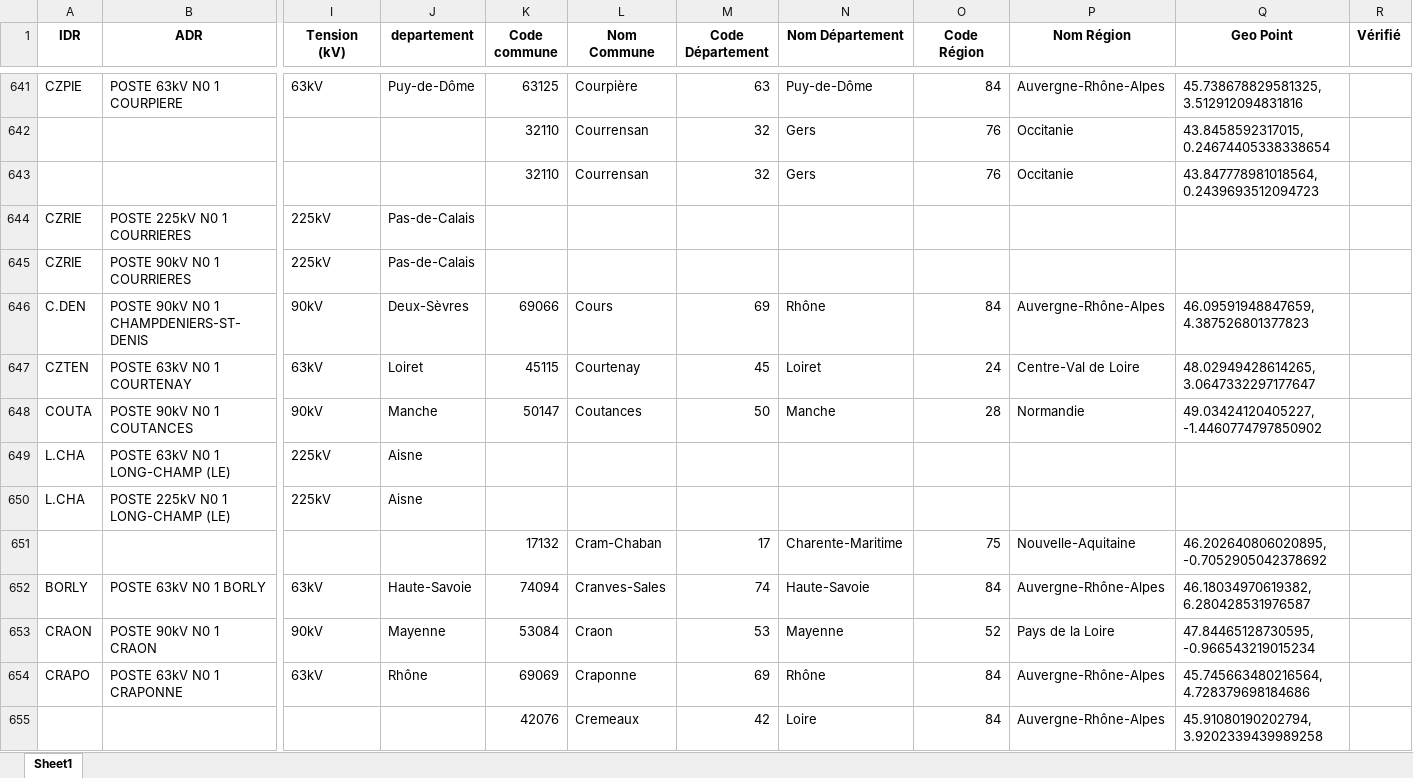
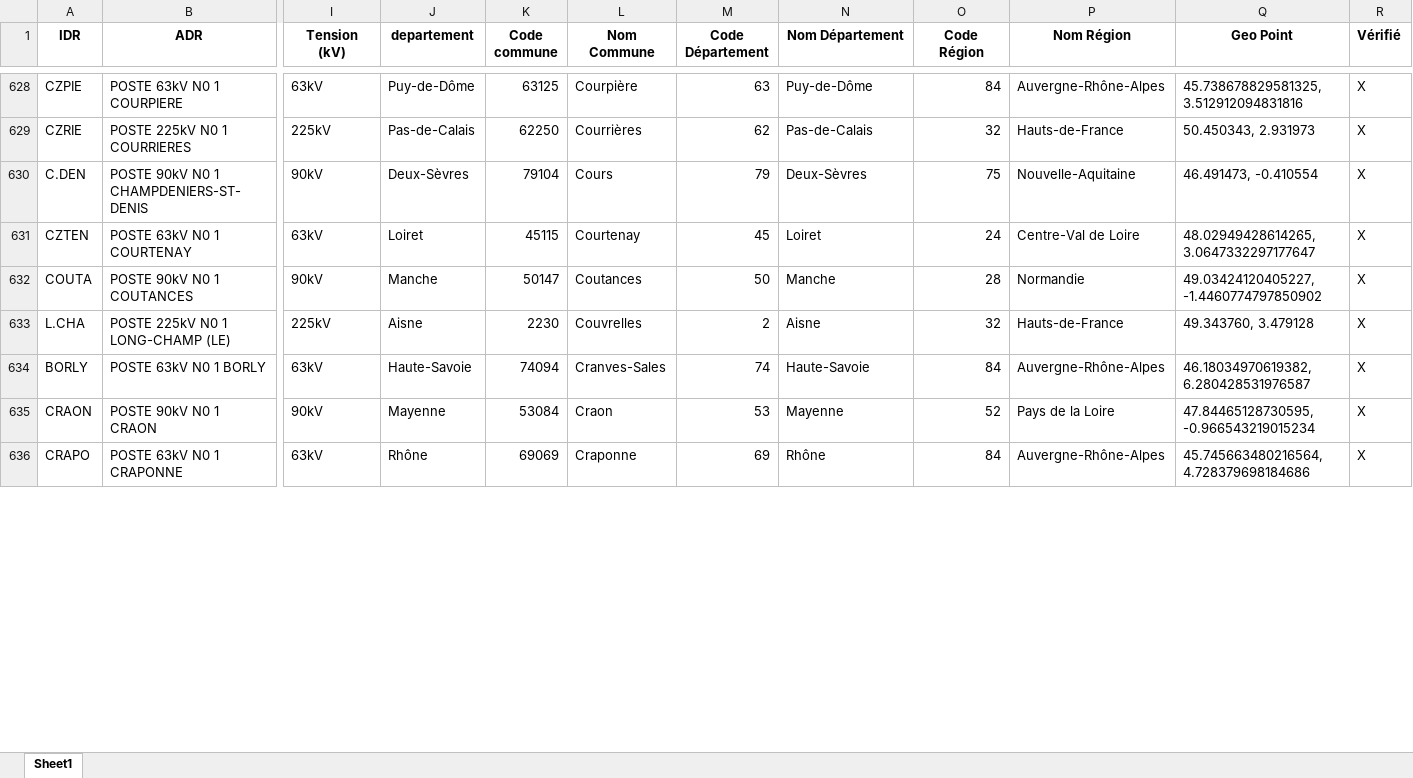
Before and after one commit to Zappairo/BURGER, an Excel workbook: fusion_postes_resultat.xlsx, sheet Sheet1, drawn as a sheet; only a part is shown, gaps mark what is left out; values as stored, in another font and other column widths than the file's, no borders; removed rows and columns are numbered as before the commit, all else as after; rows hold the shown columns only; the diff covers the shown part only; the diff names each change by its address in the sheet, - before the commit and + after, or states it on an @@ line.

```diff
--- a/fusion_postes_resultat.xlsx (sheet Sheet1)
+++ b/fusion_postes_resultat.xlsx (sheet Sheet1)
-R628 (Vérifié): (empty)
+R628 (Vérifié): X
-row 642:  |  |  |  | 32110 | Courrensan | 32 | Gers | 76 | Occitanie | 43.8458592317015, 0.24674405338338654
-row 643:  |  |  |  | 32110 | Courrensan | 32 | Gers | 76 | Occitanie | 43.847778981018564, 0.2439693512094723
-K629 (Code commune): (empty)
+K629 (Code commune): 62250
-L629 (Nom Commune): (empty)
+L629 (Nom Commune): Courrières
-M629 (Code Département): (empty)
+M629 (Code Département): 62
-N629 (Nom Département): (empty)
+N629 (Nom Département): Pas-de-Calais
-O629 (Code Région): (empty)
+O629 (Code Région): 32
-P629 (Nom Région): (empty)
+P629 (Nom Région): Hauts-de-France
-Q629 (Geo Point): (empty)
+Q629 (Geo Point): 50.450343, 2.931973
-R629 (Vérifié): (empty)
+R629 (Vérifié): X
-row 645: CZRIE | POSTE 90kV N0 1 COURRIERES | 225kV | Pas-de-Calais
-K630 (Code commune): 69066
+K630 (Code commune): 79104
-M630 (Code Département): 69
+M630 (Code Département): 79
-N630 (Nom Département): Rhône
+N630 (Nom Département): Deux-Sèvres
-O630 (Code Région): 84
+O630 (Code Région): 75
-P630 (Nom Région): Auvergne-Rhône-Alpes
+P630 (Nom Région): Nouvelle-Aquitaine
-Q630 (Geo Point): 46.09591948847659, 4.387526801377823
+Q630 (Geo Point): 46.491473, -0.410554
-R630:R632 (Vérifié): (empty)
+R630:R632 (Vérifié): X
-row 649: L.CHA | POSTE 63kV N0 1 LONG-CHAMP (LE) | 225kV | Aisne
-K633 (Code commune): (empty)
+K633 (Code commune): 2230
-L633 (Nom Commune): (empty)
+L633 (Nom Commune): Couvrelles
-M633 (Code Département): (empty)
+M633 (Code Département): 2
-N633 (Nom Département): (empty)
+N633 (Nom Département): Aisne
-O633 (Code Région): (empty)
+O633 (Code Région): 32
-P633 (Nom Région): (empty)
+P633 (Nom Région): Hauts-de-France
-Q633 (Geo Point): (empty)
+Q633 (Geo Point): 49.343760, 3.479128
-R633 (Vérifié): (empty)
+R633 (Vérifié): X
-row 651:  |  |  |  | 17132 | Cram-Chaban | 17 | Charente-Maritime | 75 | Nouvelle-Aquitaine | 46.202640806020895, -0.7052905042378692
-R634:R636 (Vérifié): (empty)
+R634:R636 (Vérifié): X
-row 655:  |  |  |  | 42076 | Cremeaux | 42 | Loire | 84 | Auvergne-Rhône-Alpes | 45.91080190202794, 3.9202339439989258
```
Also changed, not shown: 11 added rows, 58 removed rows and 236 edited cells elsewhere in this sheet, 2 other files.
